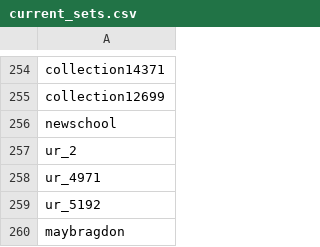
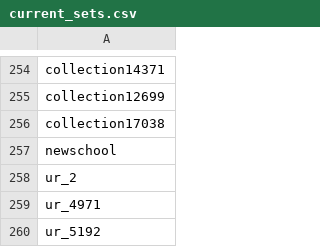
Before and after one commit to ESDNhub/ESDNDocs, a CSV file: sets-for-DPLA-harvesting/current_sets.csv, drawn as a sheet; only a part is shown, gaps mark what is left out; the shorter side is filled out with more unchanged rows; the diff names each change by its address in the sheet, - before the commit and + after, or states it on an @@ line.

Commit message:
add Queens-Ken the Photographer

```diff
--- a/sets-for-DPLA-harvesting/current_sets.csv
+++ b/sets-for-DPLA-harvesting/current_sets.csv
+row 256: collection17038
```
